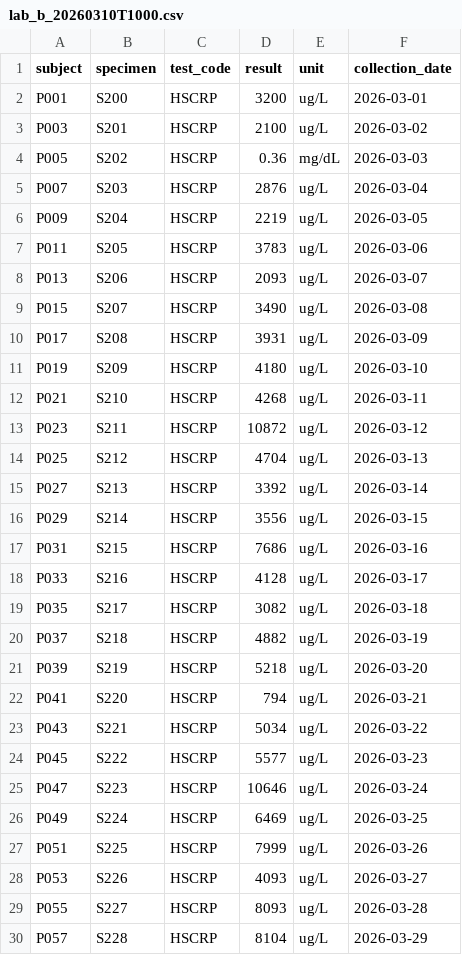
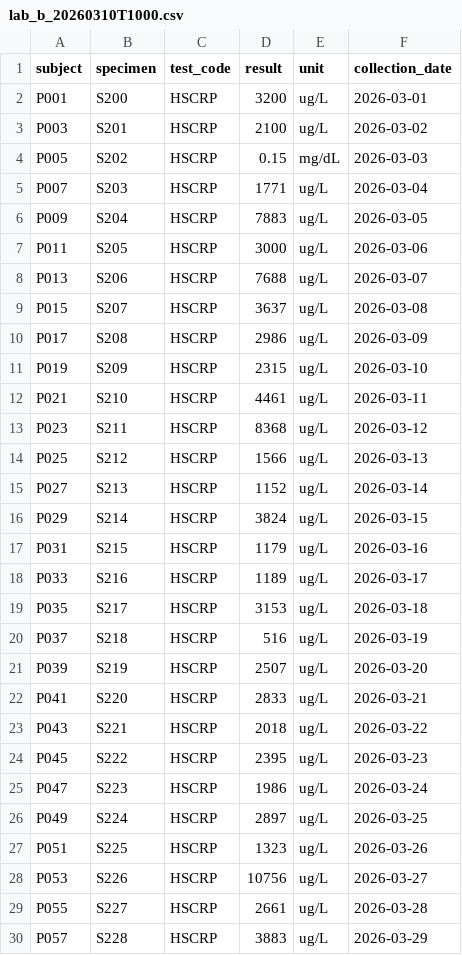
Before and after one commit to noverney/multi-omics, a CSV file: data/scenario/lab-b/d1/lab_b_20260310T1000.csv, drawn as a sheet; only a part is shown; the diff covers the shown part only.

```diff
--- a/data/scenario/lab-b/d1/lab_b_20260310T1000.csv
+++ b/data/scenario/lab-b/d1/lab_b_20260310T1000.csv
@@ -3,28 +3,28 @@ P001,S200,HSCRP,3200,ug/L,2026-03-01
 P003,S201,HSCRP,2100,ug/L,2026-03-02
-P005,S202,HSCRP,0.36,mg/dL,2026-03-03
-P007,S203,HSCRP,2876,ug/L,2026-03-04
-P009,S204,HSCRP,2219,ug/L,2026-03-05
-P011,S205,HSCRP,3783,ug/L,2026-03-06
-P013,S206,HSCRP,2093,ug/L,2026-03-07
-P015,S207,HSCRP,3490,ug/L,2026-03-08
-P017,S208,HSCRP,3931,ug/L,2026-03-09
-P019,S209,HSCRP,4180,ug/L,2026-03-10
-P021,S210,HSCRP,4268,ug/L,2026-03-11
-P023,S211,HSCRP,10872,ug/L,2026-03-12
-P025,S212,HSCRP,4704,ug/L,2026-03-13
-P027,S213,HSCRP,3392,ug/L,2026-03-14
-P029,S214,HSCRP,3556,ug/L,2026-03-15
-P031,S215,HSCRP,7686,ug/L,2026-03-16
-P033,S216,HSCRP,4128,ug/L,2026-03-17
-P035,S217,HSCRP,3082,ug/L,2026-03-18
-P037,S218,HSCRP,4882,ug/L,2026-03-19
-P039,S219,HSCRP,5218,ug/L,2026-03-20
-P041,S220,HSCRP,794,ug/L,2026-03-21
-P043,S221,HSCRP,5034,ug/L,2026-03-22
-P045,S222,HSCRP,5577,ug/L,2026-03-23
-P047,S223,HSCRP,10646,ug/L,2026-03-24
-P049,S224,HSCRP,6469,ug/L,2026-03-25
-P051,S225,HSCRP,7999,ug/L,2026-03-26
-P053,S226,HSCRP,4093,ug/L,2026-03-27
-P055,S227,HSCRP,8093,ug/L,2026-03-28
-P057,S228,HSCRP,8104,ug/L,2026-03-29
+P005,S202,HSCRP,0.15,mg/dL,2026-03-03
+P007,S203,HSCRP,1771,ug/L,2026-03-04
+P009,S204,HSCRP,7883,ug/L,2026-03-05
+P011,S205,HSCRP,3000,ug/L,2026-03-06
+P013,S206,HSCRP,7688,ug/L,2026-03-07
+P015,S207,HSCRP,3637,ug/L,2026-03-08
+P017,S208,HSCRP,2986,ug/L,2026-03-09
+P019,S209,HSCRP,2315,ug/L,2026-03-10
+P021,S210,HSCRP,4461,ug/L,2026-03-11
+P023,S211,HSCRP,8368,ug/L,2026-03-12
+P025,S212,HSCRP,1566,ug/L,2026-03-13
+P027,S213,HSCRP,1152,ug/L,2026-03-14
+P029,S214,HSCRP,3824,ug/L,2026-03-15
+P031,S215,HSCRP,1179,ug/L,2026-03-16
+P033,S216,HSCRP,1189,ug/L,2026-03-17
+P035,S217,HSCRP,3153,ug/L,2026-03-18
+P037,S218,HSCRP,516,ug/L,2026-03-19
+P039,S219,HSCRP,2507,ug/L,2026-03-20
+P041,S220,HSCRP,2833,ug/L,2026-03-21
+P043,S221,HSCRP,2018,ug/L,2026-03-22
+P045,S222,HSCRP,2395,ug/L,2026-03-23
+P047,S223,HSCRP,1986,ug/L,2026-03-24
+P049,S224,HSCRP,2897,ug/L,2026-03-25
+P051,S225,HSCRP,1323,ug/L,2026-03-26
+P053,S226,HSCRP,10756,ug/L,2026-03-27
+P055,S227,HSCRP,2661,ug/L,2026-03-28
+P057,S228,HSCRP,3883,ug/L,2026-03-29
```
Also changed, not shown: 1 edited cell elsewhere in this file, data/scenario/clinic/d1/ehr_vitals_20260310T0800.csv, data/scenario/lab-a/d1/lab_a_20260310T0900.csv, 32 other files.
